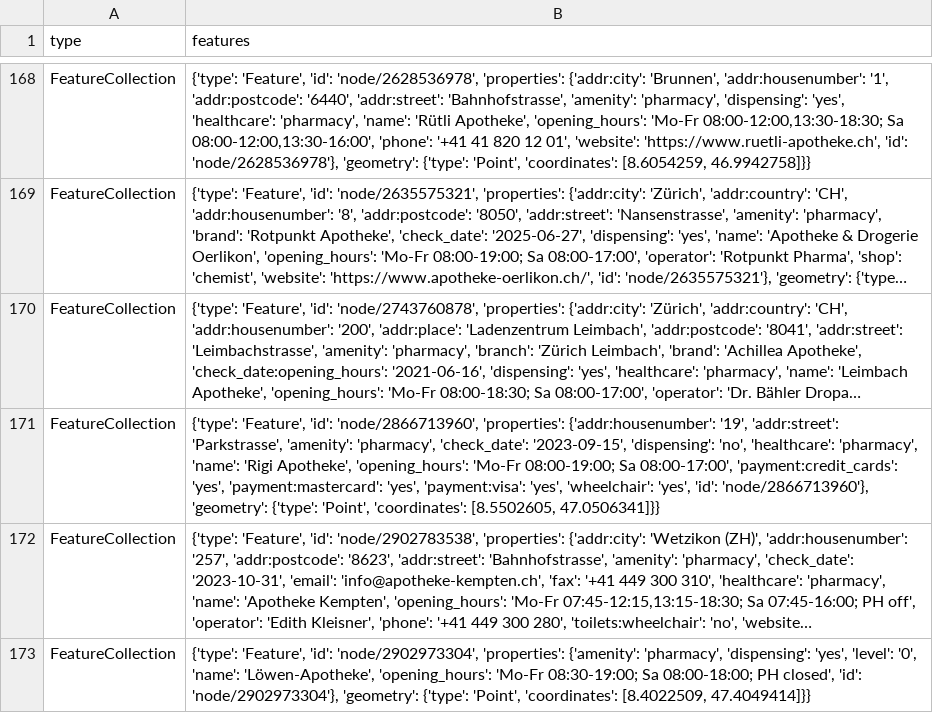
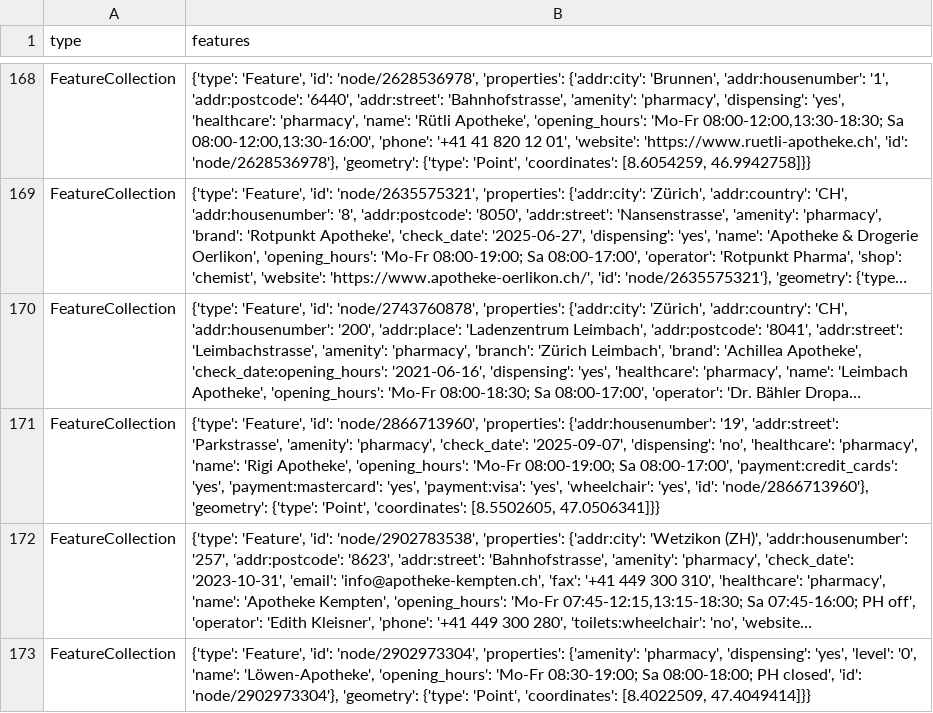
Before and after one commit to OpenBracketsCH/rescue-data, a CSV file: data/csv/pharmacy/pharmacy_dispo_srz.csv, drawn as a sheet; only a part is shown, gaps mark what is left out; long unchanged cells end in …; the diff names each change by its address in the sheet, - before the commit and + after, or states it on an @@ line.

```diff
--- a/data/csv/pharmacy/pharmacy_dispo_srz.csv
+++ b/data/csv/pharmacy/pharmacy_dispo_srz.csv
-B171 (features): …'pharmacy', 'check_date': '2023-09-15', 'dispensing': 'no',…
+B171 (features): …'pharmacy', 'check_date': '2025-09-07', 'dispensing': 'no',…
```
Also changed, not shown: data/csv/helipad/helipads_switzerland.csv, data/csv/kindergarten/kindergarten_dispo_srz.csv, 4 other files.
